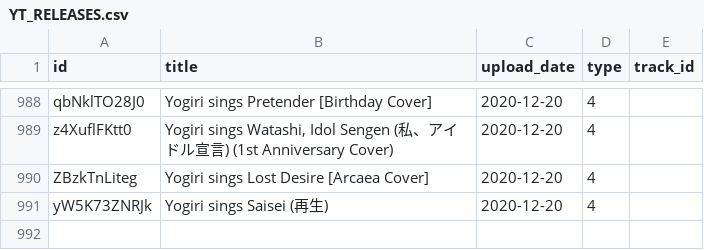
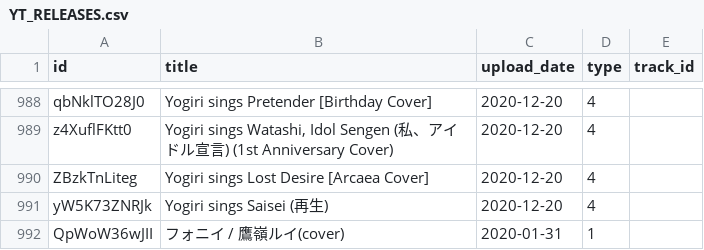
Before and after one commit to DiiSollertia/HoloDB, a CSV file: csv/YT_RELEASES.csv, drawn as a sheet; only a part is shown, gaps mark what is left out; the diff names each change by its address in the sheet, - before the commit and + after, or states it on an @@ line.

Commit message:
Routine update

```diff
--- a/csv/YT_RELEASES.csv
+++ b/csv/YT_RELEASES.csv
+row 992: QpWoW36wJII | フォニイ / 鷹嶺ルイ(cover) | 2020-01-31 | 1
```
